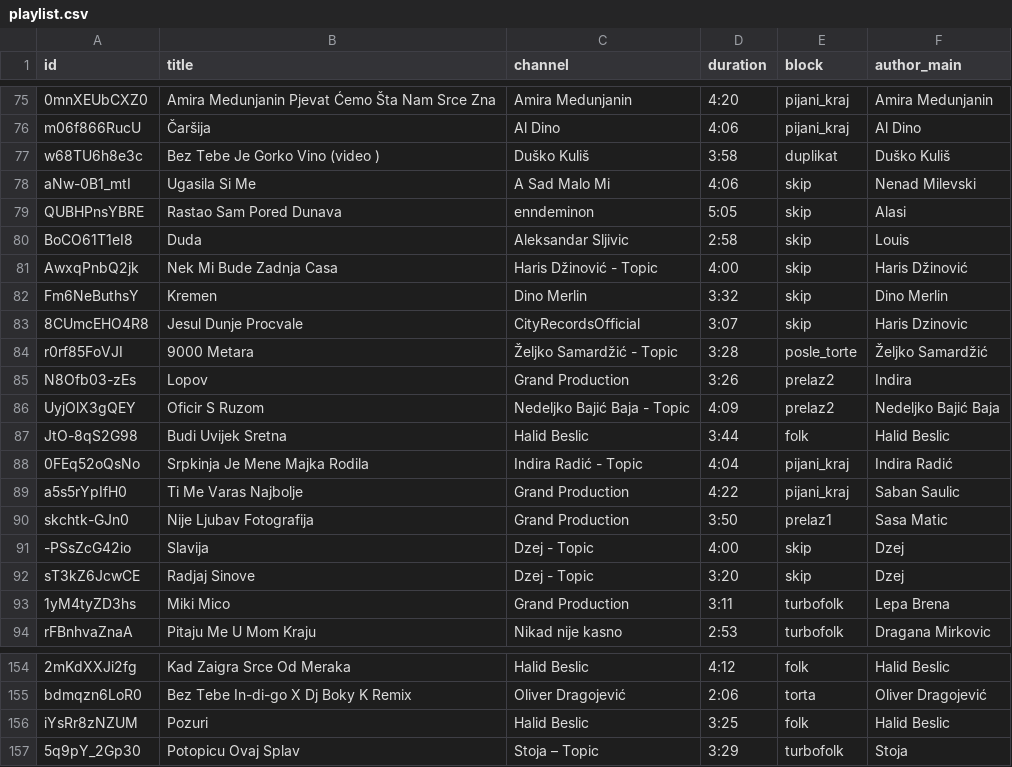
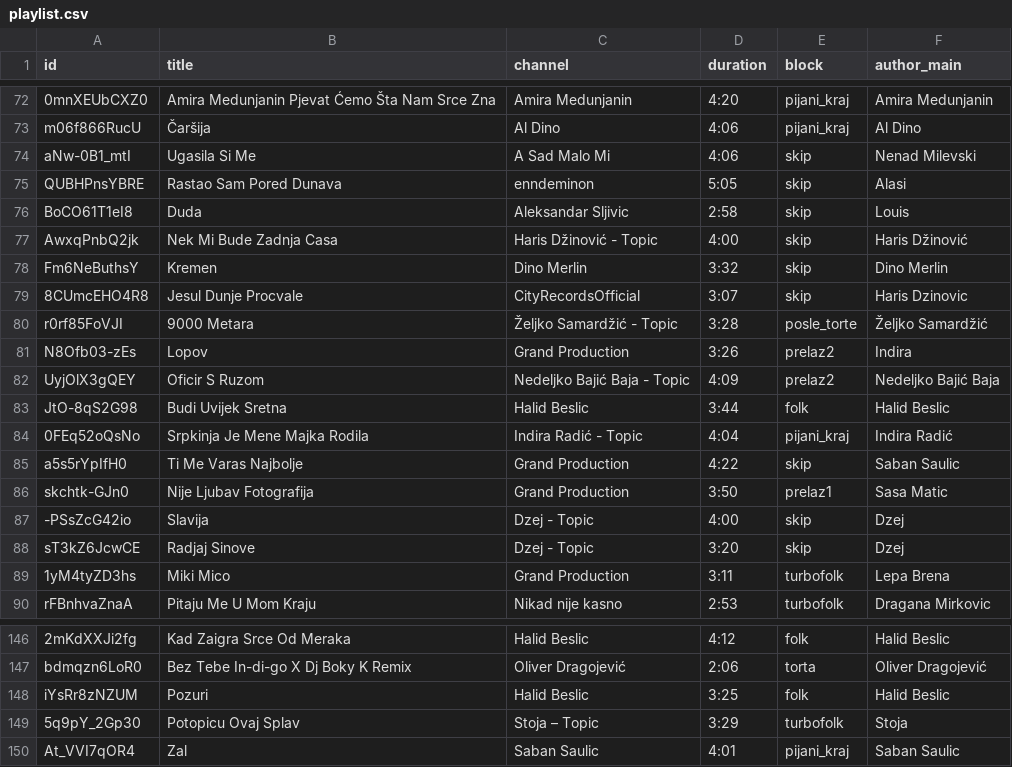
Before and after one commit to ToshKae/nesvil-raspored-pesama, a CSV file: playlist.csv, drawn as a sheet; only a part is shown, gaps mark what is left out; removed rows and columns are numbered as before the commit, all else as after; the diff covers the shown part only; the diff names each change by its address in the sheet, - before the commit and + after, or states it on an @@ line.

```diff
--- a/playlist.csv
+++ b/playlist.csv
-row 77: w68TU6h8e3c | Bez Tebe Je Gorko Vino (video ) | Duško Kuliš | 3:58 | duplikat | Duško Kuliš
-E85 (block): pijani_kraj
+E85 (block): skip
+row 150: At_VVI7qOR4 | Zal | Saban Saulic | 4:01 | pijani_kraj | Saban Saulic
```
Also changed, not shown: 7 removed rows elsewhere in this file.
